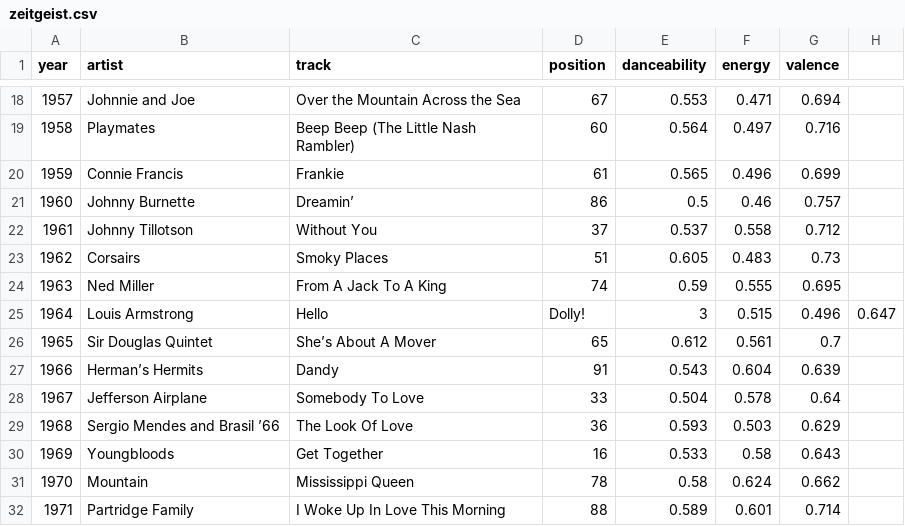
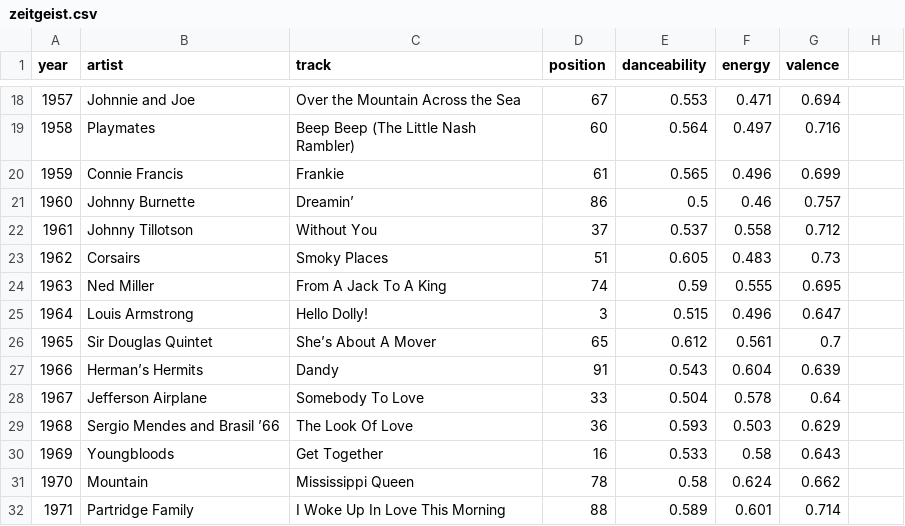
Before and after one commit to chicomares/testdrive, a CSV file: zeitgeist.csv, drawn as a sheet; only a part is shown, gaps mark what is left out.

Commit message:
ackward comma

```diff
--- a/zeitgeist.csv
+++ b/zeitgeist.csv
@@ -24,3 +24,3 @@
 1963,Ned Miller,From A Jack To A King,74,0.59,0.555,0.695
-1964,Louis Armstrong,Hello, Dolly!,3,0.515,0.496,0.647
+1964,Louis Armstrong,Hello Dolly!,3,0.515,0.496,0.647
 1965,Sir Douglas Quintet,She’s About A Mover,65,0.612,0.561,0.7
```
